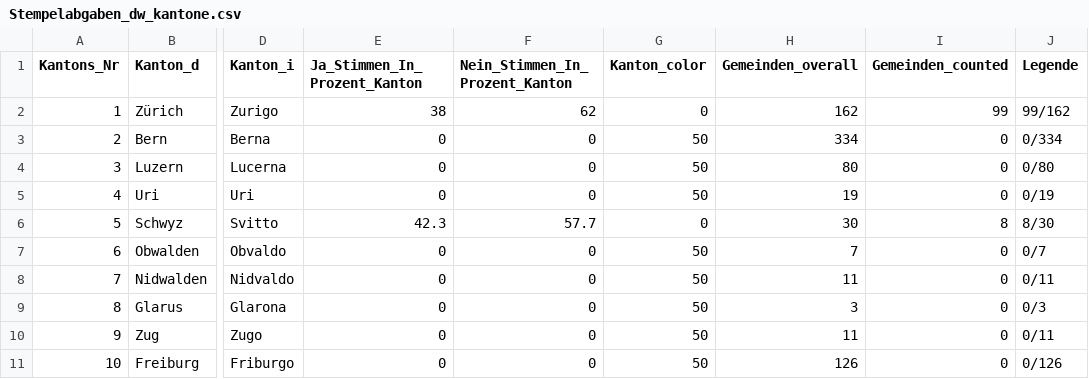
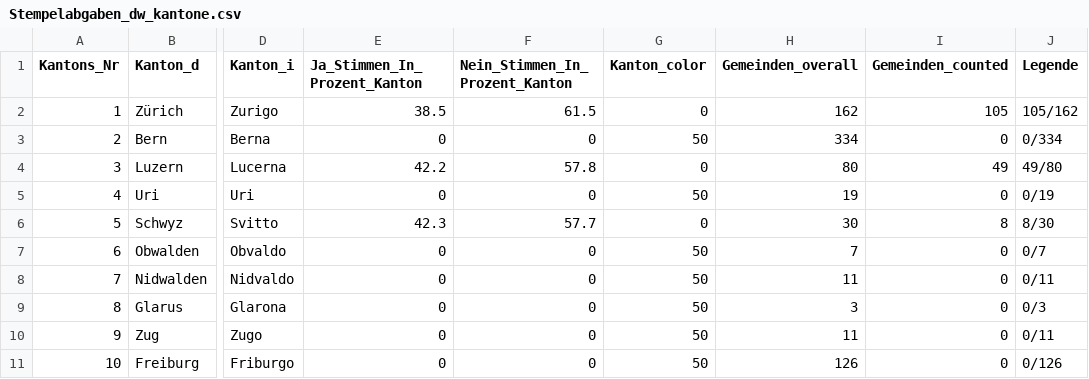
Before and after one commit to awp-finanznachrichten/lena_februar2022, a CSV file: Output/Stempelabgaben_dw_kantone.csv, drawn as a sheet; only a part is shown, gaps mark what is left out; the diff covers the shown part only; the diff names each change by its address in the sheet, - before the commit and + after, or states it on an @@ line.

```diff
--- a/Output/Stempelabgaben_dw_kantone.csv
+++ b/Output/Stempelabgaben_dw_kantone.csv
-E2 (Ja_Stimmen_In_Prozent_Kanton): 38
+E2 (Ja_Stimmen_In_Prozent_Kanton): 38.5
-F2 (Nein_Stimmen_In_Prozent_Kanton): 62
+F2 (Nein_Stimmen_In_Prozent_Kanton): 61.5
-I2 (Gemeinden_counted): 99
+I2 (Gemeinden_counted): 105
-J2 (Legende): 99/162
+J2 (Legende): 105/162
-E4 (Ja_Stimmen_In_Prozent_Kanton): 0
+E4 (Ja_Stimmen_In_Prozent_Kanton): 42.2
-F4 (Nein_Stimmen_In_Prozent_Kanton): 0
+F4 (Nein_Stimmen_In_Prozent_Kanton): 57.8
-G4 (Kanton_color): 50
+G4 (Kanton_color): 0
-I4 (Gemeinden_counted): 0
+I4 (Gemeinden_counted): 49
-J4 (Legende): 0/80
+J4 (Legende): 49/80
```
Also changed, not shown: 27 edited cells elsewhere in this file, Output/LU_Kantonsspital_dw.csv, Output/Medien_dw_appenzell.csv, 34 other files.
